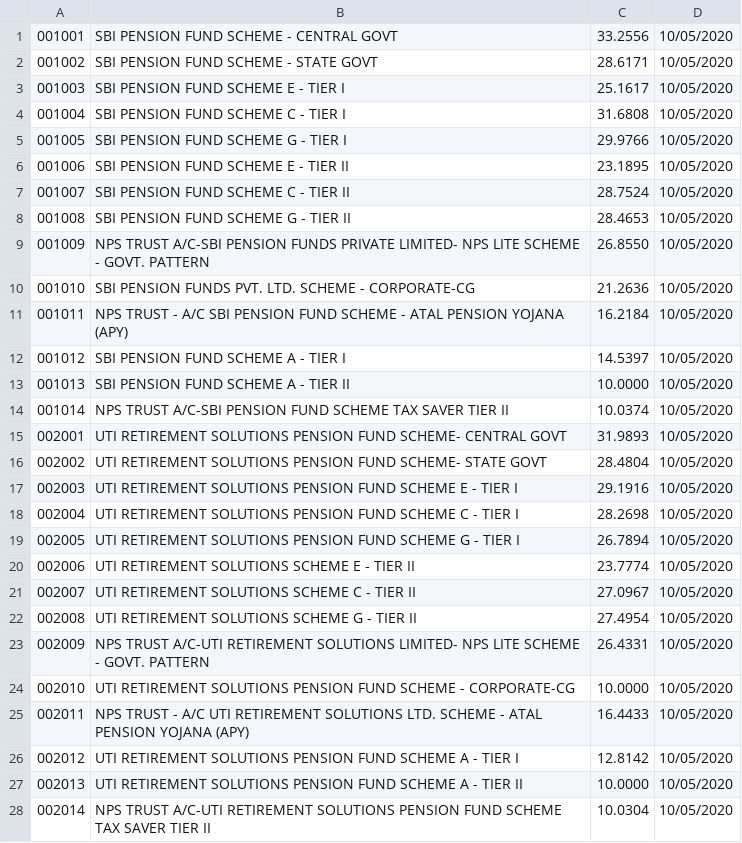
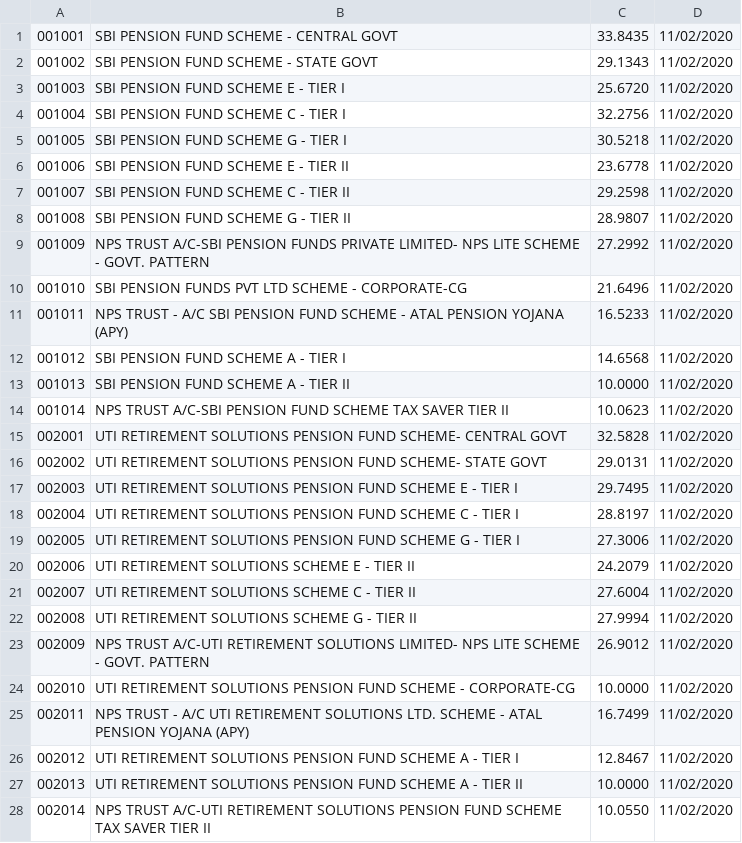
Before and after one commit to grocventory/MFPortfolioBuilder, a CSV file: reports/npsnav.csv, drawn as a sheet; only a part is shown; the diff covers the shown part only.

```diff
--- a/reports/npsnav.csv
+++ b/reports/npsnav.csv
@@ -1,28 +1,28 @@
-001001,SBI PENSION FUND SCHEME - CENTRAL GOVT,33.2556,10/05/2020
-001002,SBI PENSION FUND SCHEME - STATE GOVT,28.6171,10/05/2020
-001003,SBI PENSION FUND SCHEME E - TIER I,25.1617,10/05/2020
-001004,SBI PENSION FUND SCHEME C - TIER I,31.6808,10/05/2020
-001005,SBI PENSION FUND SCHEME G - TIER I,29.9766,10/05/2020
-001006,SBI PENSION FUND SCHEME E - TIER II,23.1895,10/05/2020
-001007,SBI PENSION FUND SCHEME C - TIER II,28.7524,10/05/2020
-001008,SBI PENSION FUND SCHEME G - TIER II,28.4653,10/05/2020
-001009,NPS TRUST A/C-SBI PENSION FUNDS PRIVATE LIMITED- NPS LITE SCHEME - GOVT. PATTERN,26.8550,10/05/2020
-001010,SBI PENSION FUNDS PVT. LTD. SCHEME - CORPORATE-CG,21.2636,10/05/2020
-001011,NPS TRUST - A/C SBI PENSION FUND SCHEME - ATAL PENSION YOJANA (APY),16.2184,10/05/2020
-001012,SBI PENSION FUND SCHEME A - TIER I,14.5397,10/05/2020
-001013,SBI PENSION FUND SCHEME A - TIER II,10.0000,10/05/2020
-001014,NPS TRUST A/C-SBI PENSION FUND SCHEME TAX SAVER TIER II,10.0374,10/05/2020
-002001,UTI RETIREMENT SOLUTIONS PENSION FUND SCHEME- CENTRAL GOVT,31.9893,10/05/2020
-002002,UTI RETIREMENT SOLUTIONS PENSION FUND SCHEME- STATE GOVT,28.4804,10/05/2020
-002003,UTI RETIREMENT SOLUTIONS PENSION FUND SCHEME E - TIER I,29.1916,10/05/2020
-002004,UTI RETIREMENT SOLUTIONS PENSION FUND SCHEME C - TIER I,28.2698,10/05/2020
-002005,UTI RETIREMENT SOLUTIONS PENSION FUND SCHEME G - TIER I,26.7894,10/05/2020
-002006,UTI RETIREMENT SOLUTIONS SCHEME E - TIER II,23.7774,10/05/2020
-002007,UTI RETIREMENT SOLUTIONS SCHEME C - TIER II,27.0967,10/05/2020
-002008,UTI RETIREMENT SOLUTIONS SCHEME G - TIER II,27.4954,10/05/2020
-002009,NPS TRUST A/C-UTI RETIREMENT SOLUTIONS LIMITED- NPS LITE SCHEME - GOVT. PATTERN,26.4331,10/05/2020
-002010,UTI RETIREMENT SOLUTIONS PENSION FUND SCHEME - CORPORATE-CG,10.0000,10/05/2020
-002011,NPS TRUST - A/C UTI RETIREMENT SOLUTIONS LTD. SCHEME - ATAL PENSION YOJANA (APY),16.4433,10/05/2020
-002012,UTI RETIREMENT SOLUTIONS PENSION FUND SCHEME A - TIER I,12.8142,10/05/2020
-002013,UTI RETIREMENT SOLUTIONS PENSION FUND SCHEME A - TIER II,10.0000,10/05/2020
-002014,NPS TRUST A/C-UTI RETIREMENT SOLUTIONS PENSION FUND SCHEME TAX SAVER TIER II,10.0304,10/05/2020
+001001,SBI PENSION FUND SCHEME - CENTRAL GOVT,33.8435,11/02/2020
+001002,SBI PENSION FUND SCHEME - STATE GOVT,29.1343,11/02/2020
+001003,SBI PENSION FUND SCHEME E - TIER I,25.6720,11/02/2020
+001004,SBI PENSION FUND SCHEME C - TIER I,32.2756,11/02/2020
+001005,SBI PENSION FUND SCHEME G - TIER I,30.5218,11/02/2020
+001006,SBI PENSION FUND SCHEME E - TIER II,23.6778,11/02/2020
+001007,SBI PENSION FUND SCHEME C - TIER II,29.2598,11/02/2020
+001008,SBI PENSION FUND SCHEME G - TIER II,28.9807,11/02/2020
+001009,NPS TRUST A/C-SBI PENSION FUNDS PRIVATE LIMITED- NPS LITE SCHEME - GOVT. PATTERN,27.2992,11/02/2020
+001010,SBI PENSION FUNDS PVT LTD SCHEME - CORPORATE-CG,21.6496,11/02/2020
+001011,NPS TRUST - A/C SBI PENSION FUND SCHEME - ATAL PENSION YOJANA (APY),16.5233,11/02/2020
+001012,SBI PENSION FUND SCHEME A - TIER I,14.6568,11/02/2020
+001013,SBI PENSION FUND SCHEME A - TIER II,10.0000,11/02/2020
+001014,NPS TRUST A/C-SBI PENSION FUND SCHEME TAX SAVER TIER II,10.0623,11/02/2020
+002001,UTI RETIREMENT SOLUTIONS PENSION FUND SCHEME- CENTRAL GOVT,32.5828,11/02/2020
+002002,UTI RETIREMENT SOLUTIONS PENSION FUND SCHEME- STATE GOVT,29.0131,11/02/2020
+002003,UTI RETIREMENT SOLUTIONS PENSION FUND SCHEME E - TIER I,29.7495,11/02/2020
+002004,UTI RETIREMENT SOLUTIONS PENSION FUND SCHEME C - TIER I,28.8197,11/02/2020
+002005,UTI RETIREMENT SOLUTIONS PENSION FUND SCHEME G - TIER I,27.3006,11/02/2020
+002006,UTI RETIREMENT SOLUTIONS SCHEME E - TIER II,24.2079,11/02/2020
+002007,UTI RETIREMENT SOLUTIONS SCHEME C - TIER II,27.6004,11/02/2020
+002008,UTI RETIREMENT SOLUTIONS SCHEME G - TIER II,27.9994,11/02/2020
+002009,NPS TRUST A/C-UTI RETIREMENT SOLUTIONS LIMITED- NPS LITE SCHEME - GOVT. PATTERN,26.9012,11/02/2020
+002010,UTI RETIREMENT SOLUTIONS PENSION FUND SCHEME - CORPORATE-CG,10.0000,11/02/2020
+002011,NPS TRUST - A/C UTI RETIREMENT SOLUTIONS LTD. SCHEME - ATAL PENSION YOJANA (APY),16.7499,11/02/2020
+002012,UTI RETIREMENT SOLUTIONS PENSION FUND SCHEME A - TIER I,12.8467,11/02/2020
+002013,UTI RETIREMENT SOLUTIONS PENSION FUND SCHEME A - TIER II,10.0000,11/02/2020
+002014,NPS TRUST A/C-UTI RETIREMENT SOLUTIONS PENSION FUND SCHEME TAX SAVER TIER II,10.0550,11/02/2020
```
Also changed, not shown: 1 added row, 1 removed row and 97 edited cells elsewhere in this file, reports/nav(mf).csv, reports/nav(sgb).csv, 5 other files.
